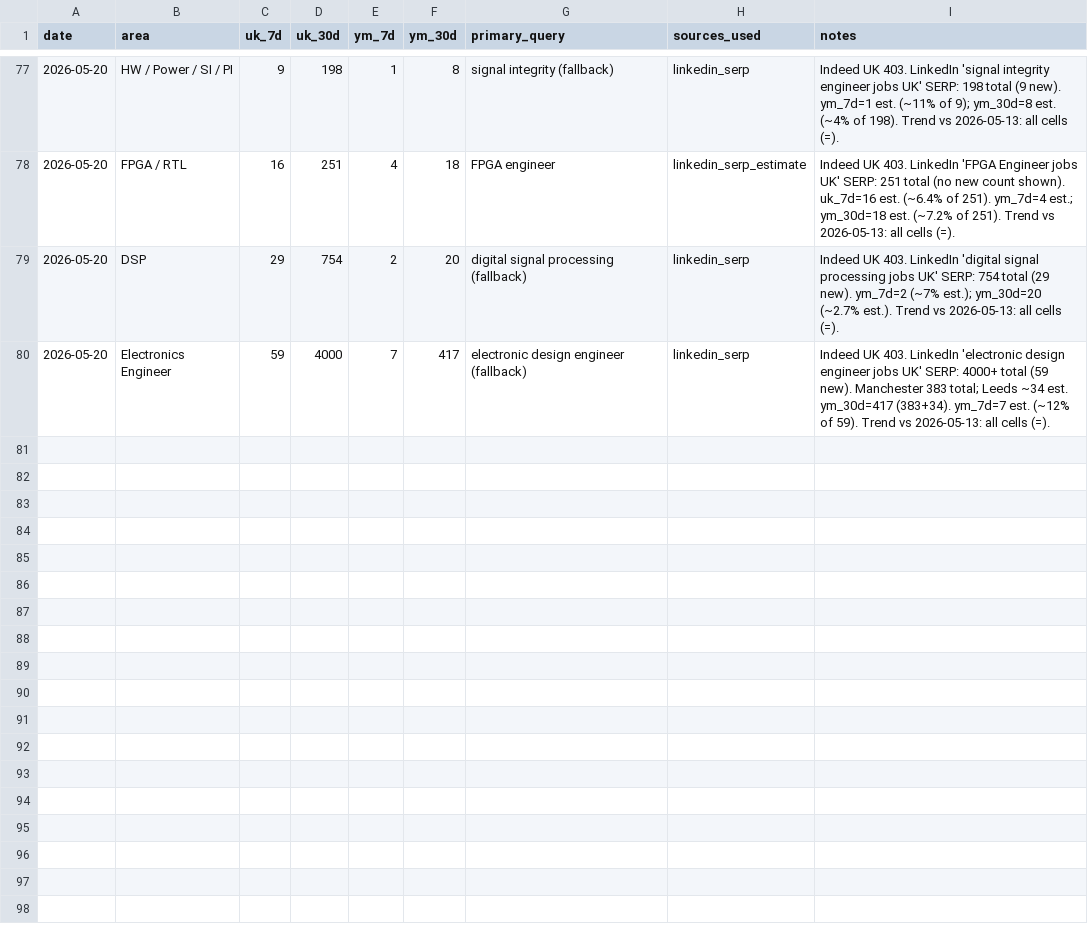
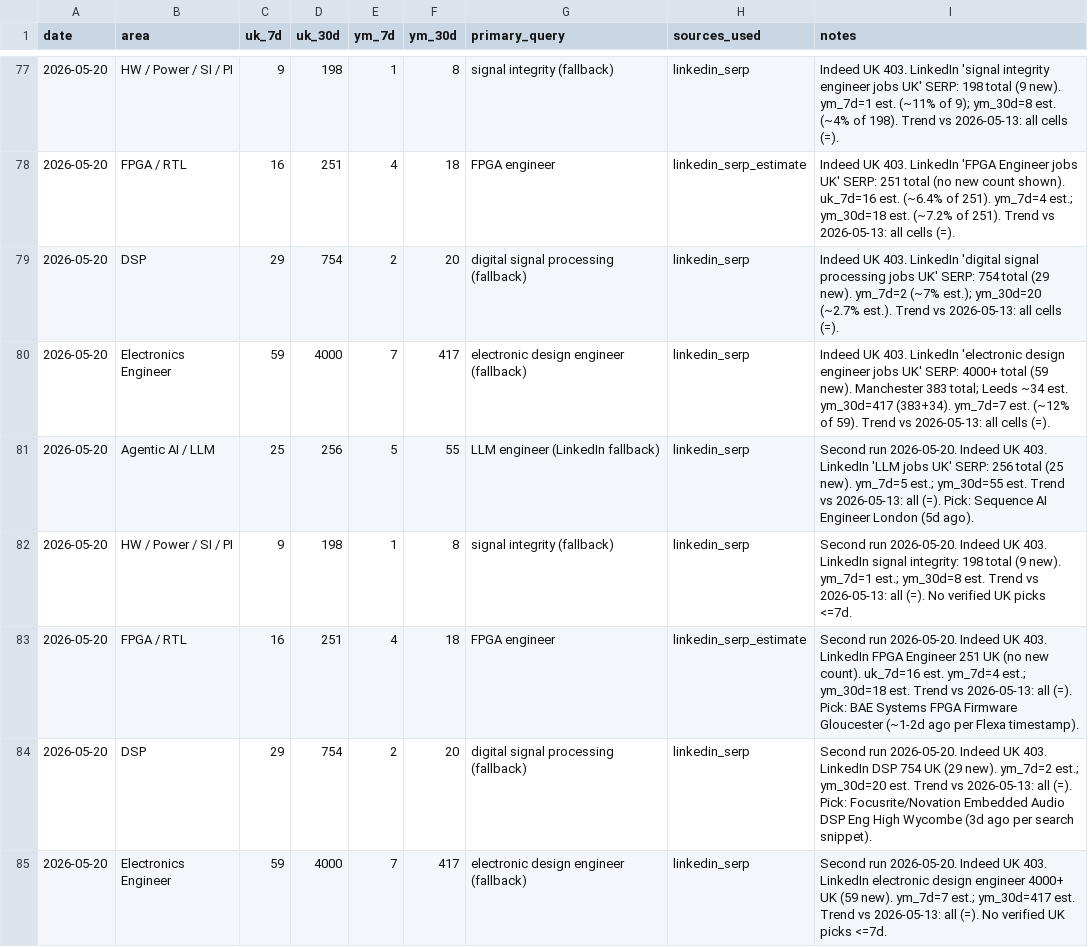
Before and after one commit to BrendanJamesLynskey/job-search-stats, a CSV file: stats/history.csv, drawn as a sheet; only a part is shown, gaps mark what is left out.

Commit message:
Stats snapshot 2026-05-20

```diff
--- a/stats/history.csv
+++ b/stats/history.csv
@@ -80 +80,6 @@ date,area,uk_7d,uk_30d,ym_7d,ym_30d,primary_query,sources_used,notes
 2026-05-20,Electronics Engineer,59,4000,7,417,electronic design engineer (fallback),linkedin_serp,"Indeed UK 403. LinkedIn 'electronic design engineer jobs UK' SERP: 4000+ total (59 new). Manchester 383 total; Leeds ~34 est. ym_30d=417 (383+34). ym_7d=7 est. (~12% of 59). Trend vs 2026-05-13: all cells (=)."
+2026-05-20,Agentic AI / LLM,25,256,5,55,LLM engineer (LinkedIn fallback),linkedin_serp,"Second run 2026-05-20. Indeed UK 403. LinkedIn 'LLM jobs UK' SERP: 256 total (25 new). ym_7d=5 est.; ym_30d=55 est. Trend vs 2026-05-13: all (=). Pick: Sequence AI Engineer London (5d ago)."
+2026-05-20,HW / Power / SI / PI,9,198,1,8,signal integrity (fallback),linkedin_serp,"Second run 2026-05-20. Indeed UK 403. LinkedIn signal integrity: 198 total (9 new). ym_7d=1 est.; ym_30d=8 est. Trend vs 2026-05-13: all (=). No verified UK picks <=7d."
+2026-05-20,FPGA / RTL,16,251,4,18,FPGA engineer,linkedin_serp_estimate,"Second run 2026-05-20. Indeed UK 403. LinkedIn FPGA Engineer 251 UK (no new count). uk_7d=16 est. ym_7d=4 est.; ym_30d=18 est. Trend vs 2026-05-13: all (=). Pick: BAE Systems FPGA Firmware Gloucester (~1-2d ago per Flexa timestamp)."
+2026-05-20,DSP,29,754,2,20,digital signal processing (fallback),linkedin_serp,"Second run 2026-05-20. Indeed UK 403. LinkedIn DSP 754 UK (29 new). ym_7d=2 est.; ym_30d=20 est. Trend vs 2026-05-13: all (=). Pick: Focusrite/Novation Embedded Audio DSP Eng High Wycombe (3d ago per search snippet)."
+2026-05-20,Electronics Engineer,59,4000,7,417,electronic design engineer (fallback),linkedin_serp,"Second run 2026-05-20. Indeed UK 403. LinkedIn electronic design engineer 4000+ UK (59 new). ym_7d=7 est.; ym_30d=417 est. Trend vs 2026-05-13: all (=). No verified UK picks <=7d."
```
